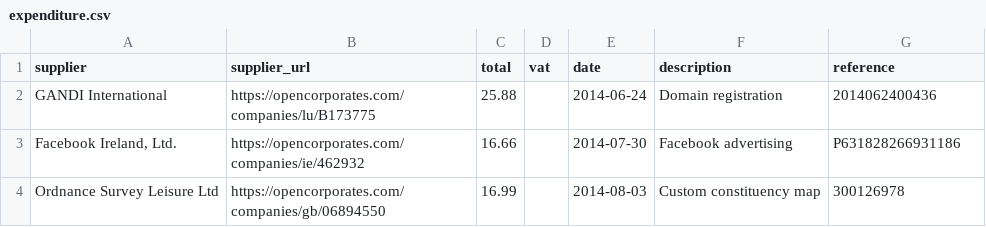
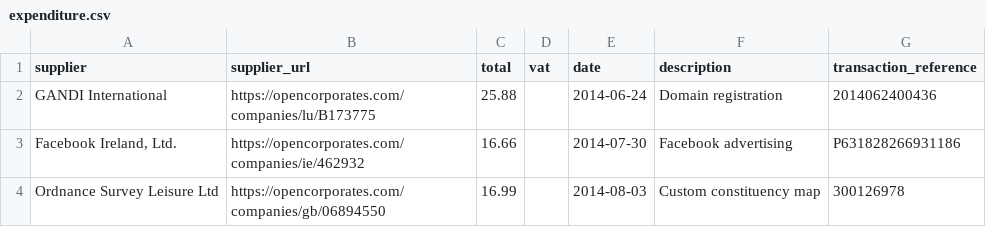
Before and after one commit to SomethingNewUK/finances, a CSV file: expenditure.csv, drawn as a sheet.

Commit message:
rename transaction reference
resolves #3

```diff
--- a/expenditure.csv
+++ b/expenditure.csv
@@ -1,2 +1,2 @@
-supplier,supplier_url,total,vat,date,description,reference
+supplier,supplier_url,total,vat,date,description,transaction_reference
 GANDI International,https://opencorporates.com/companies/lu/B173775,25.88,,2014-06-24,Domain registration,2014062400436
```
Also changed, not shown: 1 other file.
